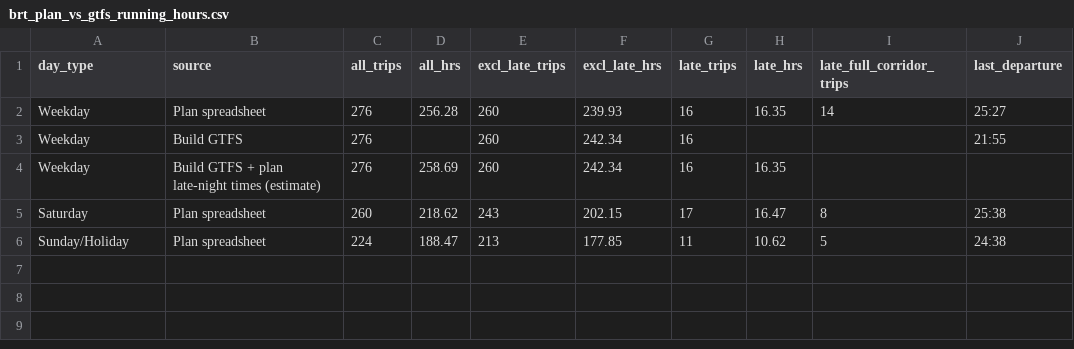
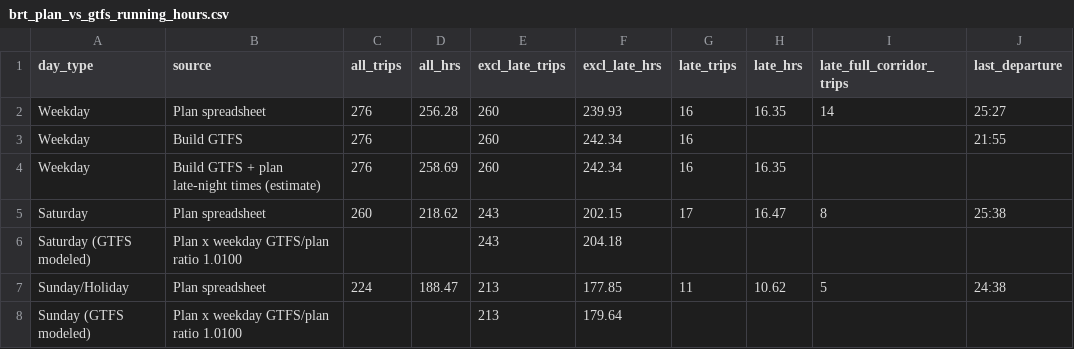
Before and after one commit to caseywalrath/transit-analysis-tool, a CSV file: analysis/federal-brt-corridor-hours/output/brt_plan_vs_gtfs_running_hours.csv, drawn as a sheet.

```diff
--- a/analysis/federal-brt-corridor-hours/output/brt_plan_vs_gtfs_running_hours.csv
+++ b/analysis/federal-brt-corridor-hours/output/brt_plan_vs_gtfs_running_hours.csv
@@ -5,2 +5,4 @@ Weekday,Build GTFS + plan late-night times (estimate),276,258.69,260,242.34,16,1
 Saturday,Plan spreadsheet,260,218.62,243,202.15,17,16.47,8,25:38
+Saturday (GTFS modeled),Plan x weekday GTFS/plan ratio 1.0100,,,243,204.18,,,,
 Sunday/Holiday,Plan spreadsheet,224,188.47,213,177.85,11,10.62,5,24:38
+Sunday (GTFS modeled),Plan x weekday GTFS/plan ratio 1.0100,,,213,179.64,,,,
```
Also changed, not shown: 3 other files.
